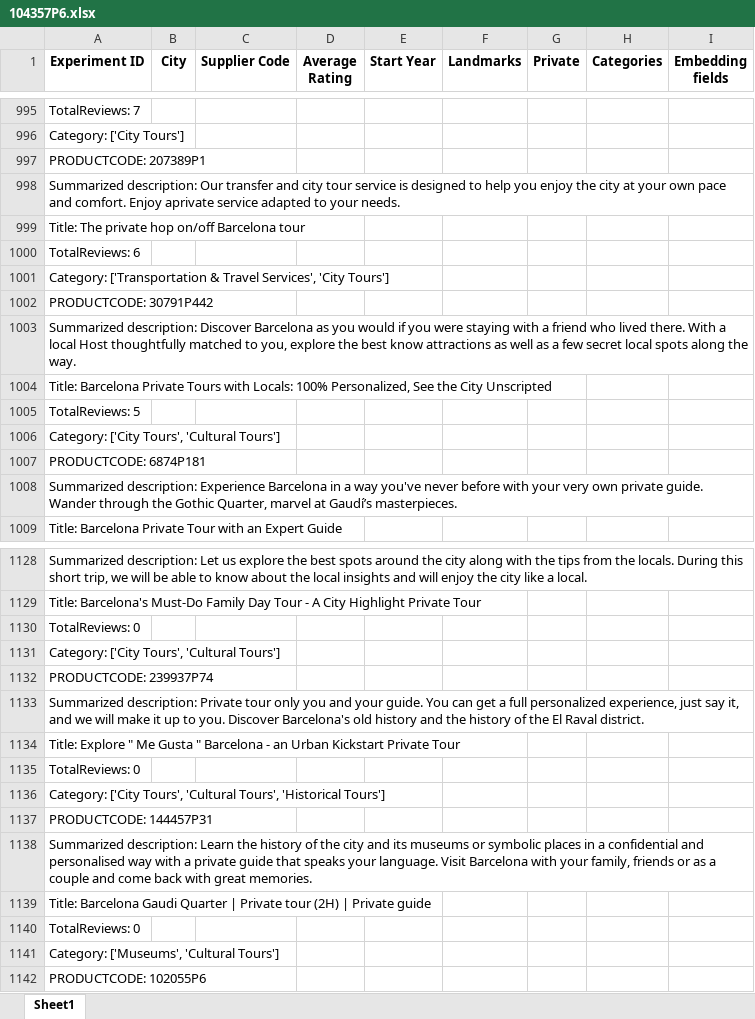
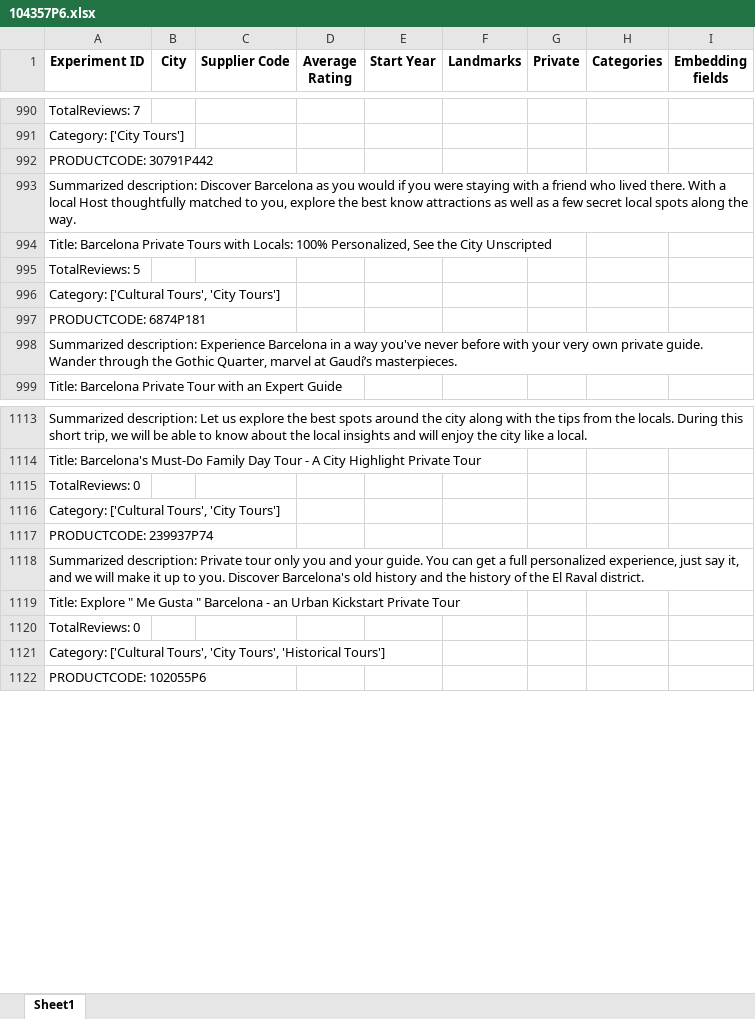
Before and after one commit to Walkway-ai/data-exploration, an Excel workbook: experiment_results/104357P6.xlsx, sheet Sheet1, drawn as a sheet; only a part is shown, gaps mark what is left out; values as stored, in another font and other column widths than the file's, no borders; removed rows and columns are numbered as before the commit, all else as after; the diff covers the shown part only; the diff names each change by its address in the sheet, - before the commit and + after, or states it on an @@ line.

```diff
--- a/experiment_results/104357P6.xlsx (sheet Sheet1)
+++ b/experiment_results/104357P6.xlsx (sheet Sheet1)
-row 997: PRODUCTCODE: 207389P1
-row 998: Summarized description: Our transfer and city tour service is designed to help you enjoy the city at your own pace and comfort. Enjoy aprivate service adapted to your needs.
-row 999: Title: The private hop on/off Barcelona tour
-row 1000: TotalReviews: 6
-row 1001: Category: ['Transportation & Travel Services', 'City Tours']
-A996 (Experiment ID): Category: ['City Tours', 'Cultural Tours']
+A996 (Experiment ID): Category: ['Cultural Tours', 'City Tours']
-A1116 (Experiment ID): Category: ['City Tours', 'Cultural Tours']
+A1116 (Experiment ID): Category: ['Cultural Tours', 'City Tours']
-A1121 (Experiment ID): Category: ['City Tours', 'Cultural Tours', 'Historical…
+A1121 (Experiment ID): Category: ['Cultural Tours', 'City Tours', 'Historical…
-row 1137: PRODUCTCODE: 144457P31
-row 1138: Summarized description: Learn the history of the city and its museums or symbolic places in a confidential and personalised way with a private guide that speaks your language. Visit Barcelona with your family, friends or as a couple and come back with great memories.
-row 1139: Title: Barcelona Gaudi Quarter | Private tour (2H) | Private guide
-row 1140: TotalReviews: 0
-row 1141: Category: ['Museums', 'Cultural Tours']
```
Also changed, not shown: 8 added rows, 18 removed rows, 2 moved rows and 90 edited cells elsewhere in this sheet, experiment_results/13405P16.xlsx, experiment_results/143594P2.xlsx, 7 other files.
